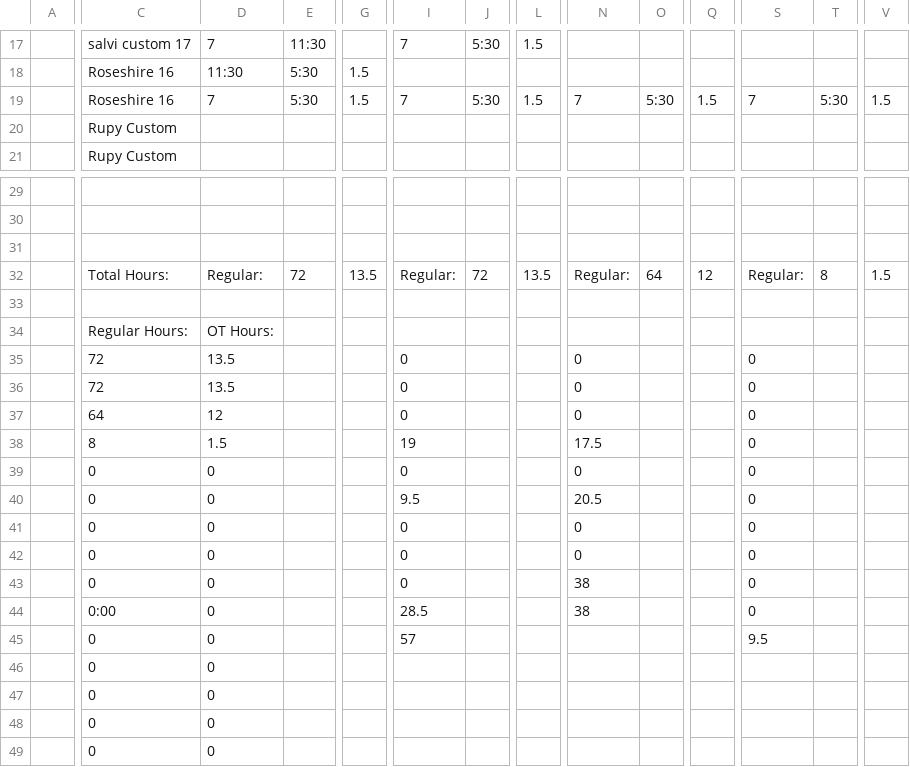
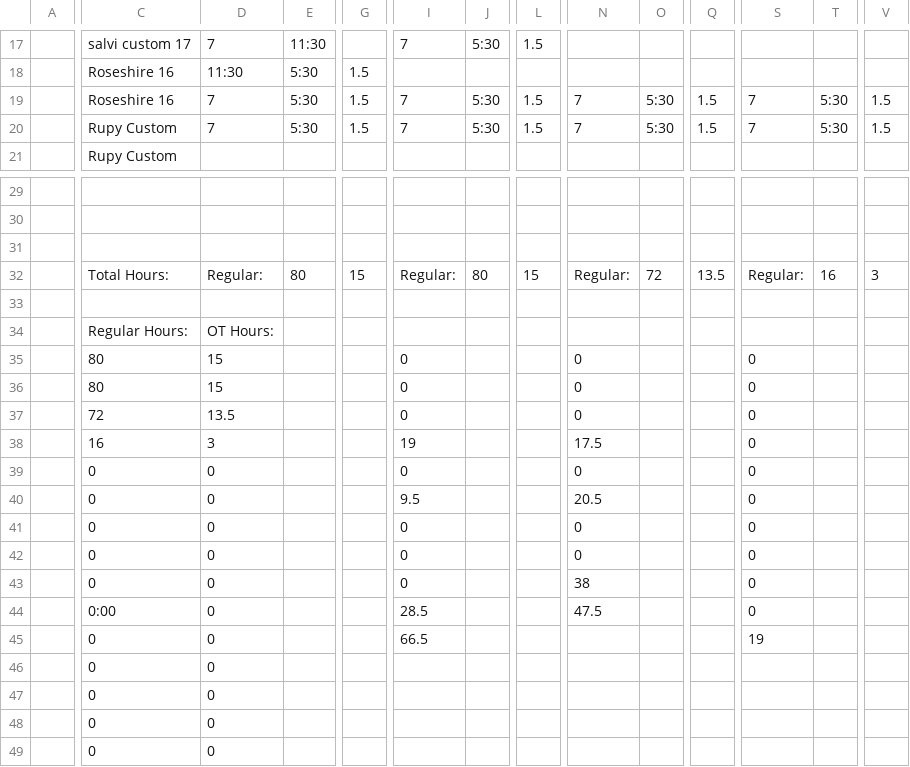
Before and after one commit to lyndon-weber-LLC/headcount-dashboard, a CSV file: data/live/Alex Timesheet(December 31, 9999).csv, drawn as a sheet; only a part is shown, gaps mark what is left out; removed rows and columns are numbered as before the commit, all else as after; rows hold the shown columns only; the diff names each change by its address in the sheet, - before the commit and + after, or states it on an @@ line.

```diff
--- a/data/live/Alex Timesheet(December 31, 9999).csv
+++ b/data/live/Alex Timesheet(December 31, 9999).csv
-row 20:  | Rupy Custom
+row 20:  | Rupy Custom | 7 | 5:30 | 1.5 | 7 | 5:30 | 1.5 | 7 | 5:30 | 1.5 | 7 | 5:30 | 1.5
-E32: 72
+E32: 80
-G32: 13.5
+G32: 15
-J32: 72
+J32: 80
-L32: 13.5
+L32: 15
-O32: 64
+O32: 72
-Q32: 12
+Q32: 13.5
-T32: 8
+T32: 16
-V32: 1.5
+V32: 3
-C35:C36: 72
+C35:C36: 80
-D35:D36: 13.5
+D35:D36: 15
-C37: 64
+C37: 72
-D37: 12
+D37: 13.5
-C38: 8
+C38: 16
-D38: 1.5
+D38: 3
-N44: 38
+N44: 47.5
-I45: 57
+I45: 66.5
-S45: 9.5
+S45: 19
```
Also changed, not shown: data/live/Alex Weber - Subs Timesheet(December 31, 9999).csv, data/live/Carlisle Timesheet(December 31, 9999).csv, 9 other files.
